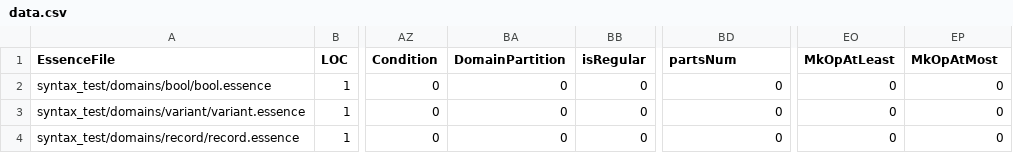
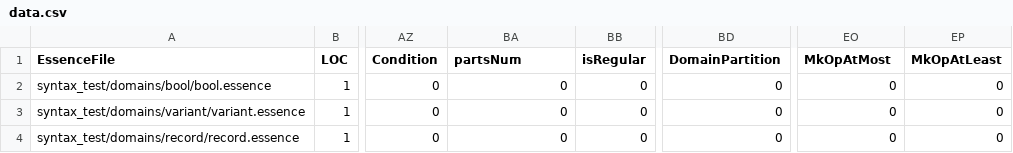
Before and after one commit to EdwardTheLegend/conjure-oxide, a CSV file: tools/essence-feature-usage-stats/data.csv, drawn as a sheet; only a part is shown, gaps mark what is left out; the diff names each change by its address in the sheet, - before the commit and + after, or states it on an @@ line.

Commit message:
Actions: Deploy the essence features usage table 🚀

```diff
--- a/tools/essence-feature-usage-stats/data.csv
+++ b/tools/essence-feature-usage-stats/data.csv
-BA1: DomainPartition
+BA1: partsNum
-BD1: partsNum
+BD1: DomainPartition
-EO1: MkOpAtLeast
+EO1: MkOpAtMost
-EP1: MkOpAtMost
+EP1: MkOpAtLeast
```
Also changed, not shown: 1 other file.
